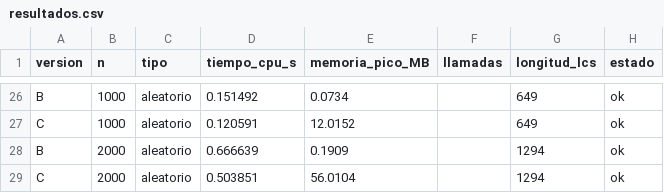
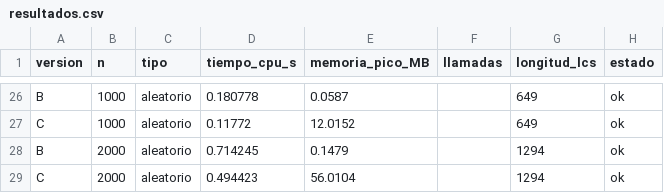
Before and after one commit to Coterof/lcs-actividad1, a CSV file: data/resultados.csv, drawn as a sheet; only a part is shown, gaps mark what is left out; the diff covers the shown part only; the diff names each change by its address in the sheet, - before the commit and + after, or states it on an @@ line.

Commit message:
Hirschberg con índices (memoria O(n) real), extra_a.py y resultados regenerados

```diff
--- a/data/resultados.csv
+++ b/data/resultados.csv
-D26 (tiempo_cpu_s): 0.151492
+D26 (tiempo_cpu_s): 0.180778
-E26 (memoria_pico_MB): 0.0734
+E26 (memoria_pico_MB): 0.0587
-D27 (tiempo_cpu_s): 0.120591
+D27 (tiempo_cpu_s): 0.11772
-D28 (tiempo_cpu_s): 0.666639
+D28 (tiempo_cpu_s): 0.714245
-E28 (memoria_pico_MB): 0.1909
+E28 (memoria_pico_MB): 0.1479
-D29 (tiempo_cpu_s): 0.503851
+D29 (tiempo_cpu_s): 0.494423
```
Also changed, not shown: 31 edited cells elsewhere in this file, 5 other files.
